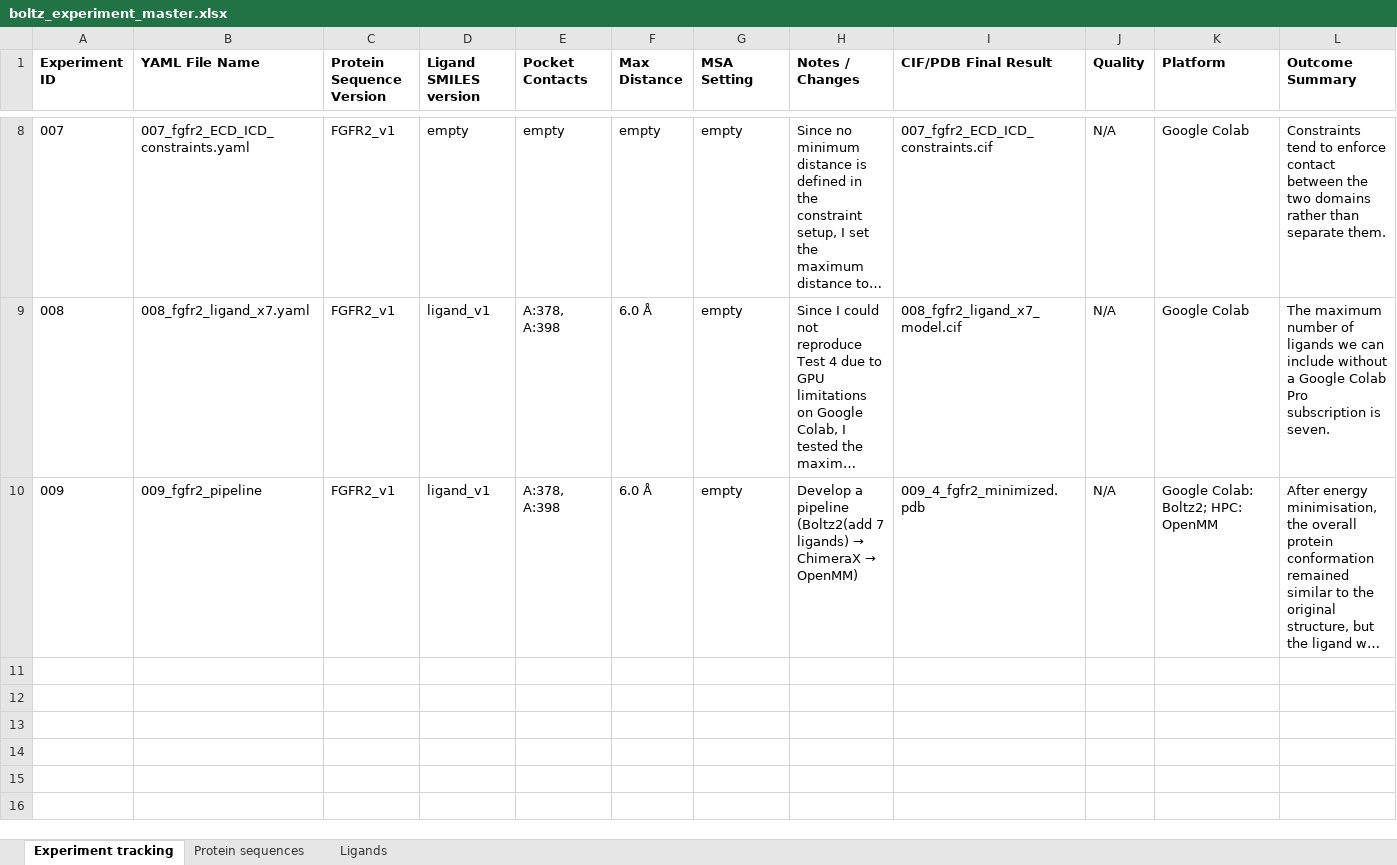
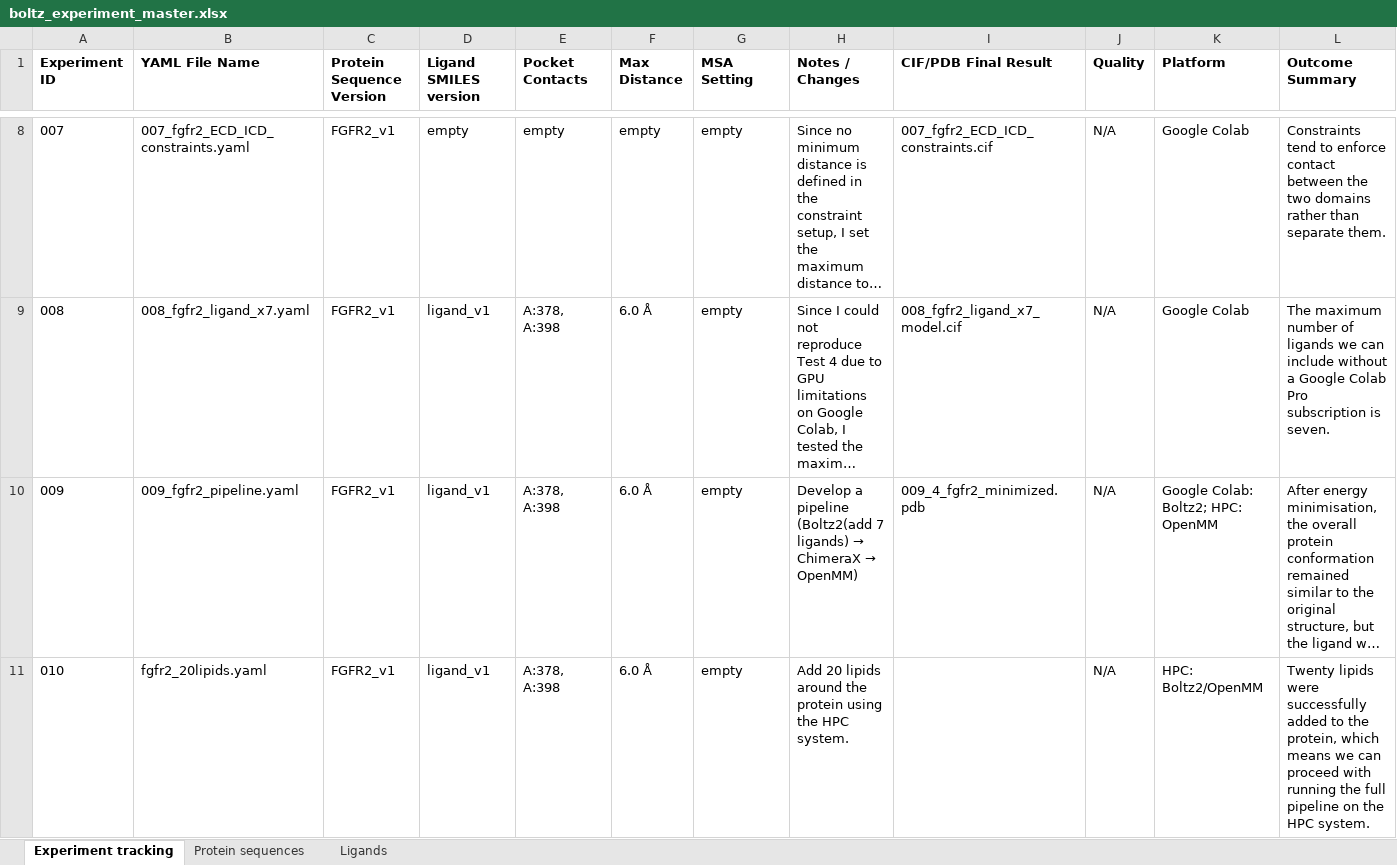
Before and after one commit to samforwork1227-sudo/MSc_research, an Excel workbook: boltz_experiment_master.xlsx, sheet Experiment tracking, drawn as a sheet; only a part is shown, gaps mark what is left out; long unchanged cells end in …; values as stored, in another font and other column widths than the file's, no borders; the diff names each change by its address in the sheet, - before the commit and + after, or states it on an @@ line.

Commit message:
update experiment 10

```diff
--- a/boltz_experiment_master.xlsx (sheet Experiment tracking)
+++ b/boltz_experiment_master.xlsx (sheet Experiment tracking)
-B10 (YAML File Name): 009_fgfr2_pipeline
+B10 (YAML File Name): 009_fgfr2_pipeline.yaml
+row 11: 010 | fgfr2_20lipids.yaml | FGFR2_v1 | ligand_v1 | A:378, A:398 | 6.0 Å | empty | Add 20 lipids around the protein using the HPC system. |  | N/A | HPC: Boltz2/OpenMM | Twenty lipids were successfully added to the protein, which means we can proceed with running the full pipeline on the HPC system.
```
Also changed, not shown: 8 other files.
